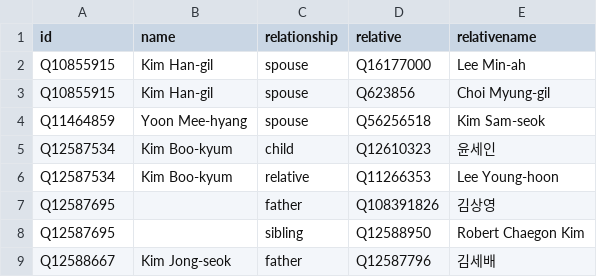
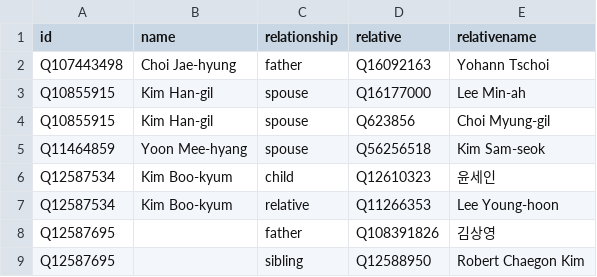
Before and after one commit to every-politician-scrapers/south-korea-ministers, a CSV file: html/family.csv, drawn as a sheet; only a part is shown; the shorter side is filled out with more unchanged rows.

```diff
--- a/html/family.csv
+++ b/html/family.csv
@@ -1,2 +1,3 @@
 id,name,relationship,relative,relativename
+Q107443498,Choi Jae-hyung,father,Q16092163,Yohann Tschoi
 Q10855915,Kim Han-gil,spouse,Q16177000,Lee Min-ah
```
Also changed, not shown: html/holders21.csv, html/legislators.csv.
